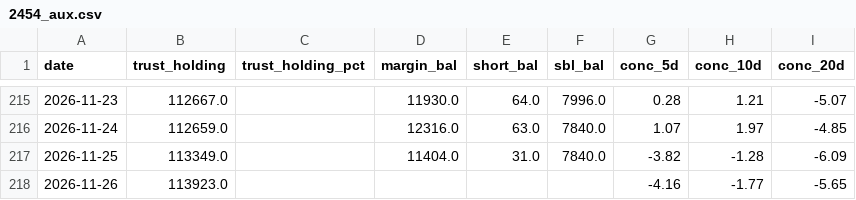
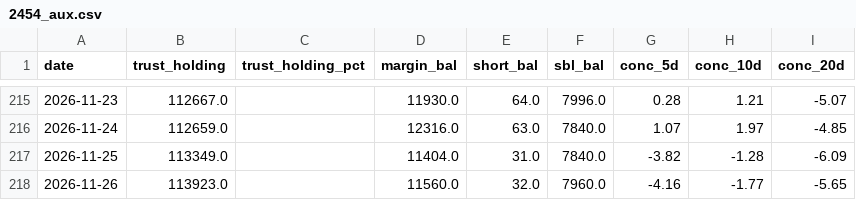
Before and after one commit to KentJJW/taiwan-chip-tracker, a CSV file: database/2454_aux.csv, drawn as a sheet; only a part is shown, gaps mark what is left out.

```diff
--- a/database/2454_aux.csv
+++ b/database/2454_aux.csv
@@ -217,2 +217,2 @@
 2026-11-25,113349.0,,11404.0,31.0,7840.0,-3.82,-1.28,-6.09
-2026-11-26,113923.0,,,,,-4.16,-1.77,-5.65
+2026-11-26,113923.0,,11560.0,32.0,7960.0,-4.16,-1.77,-5.65
```
Also changed, not shown: database/2308_aux.csv, database/5274_aux.csv, 7 other files.
